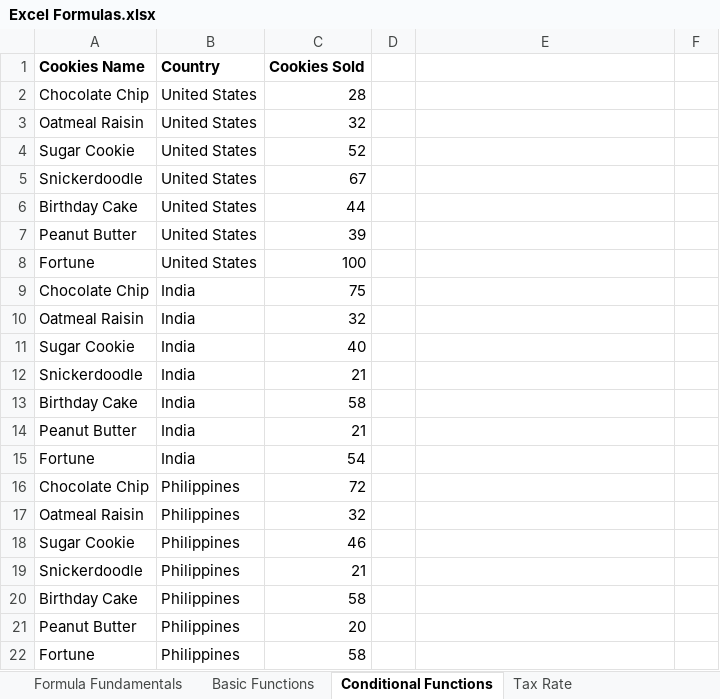
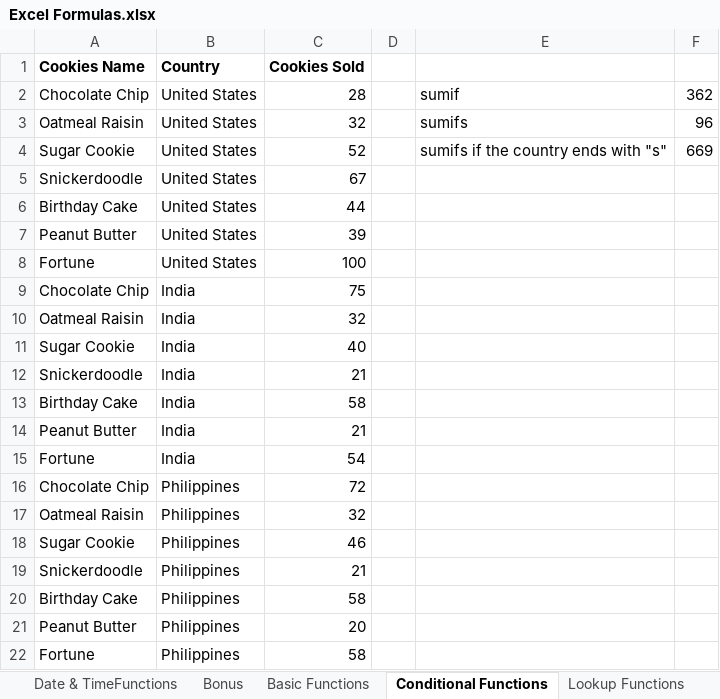
Before and after one commit to Arjun3553/Excel-Formulas, an Excel workbook: Excel Formulas.xlsx, sheet Conditional Functions, drawn as a sheet; values as stored, in another font and other column widths than the file's, no borders; the diff names each change by its address in the sheet, - before the commit and + after, or states it on an @@ line.

```diff
--- a/Excel Formulas.xlsx (sheet Conditional Functions)
+++ b/Excel Formulas.xlsx (sheet Conditional Functions)
+sheet tab: Date & TimeFunctions
+sheet tab: Bonus
+sheet tab: Lookup Functions
-E2: (empty)
+E2: sumif
-F2: (empty)
+F2: 362
-E3: (empty)
+E3: sumifs
-F3: (empty)
+F3: 96
-E4: (empty)
+E4: sumifs if the country ends with "s"
-F4: (empty)
+F4: 669
```
Also changed, not shown: other sheet tabs.
